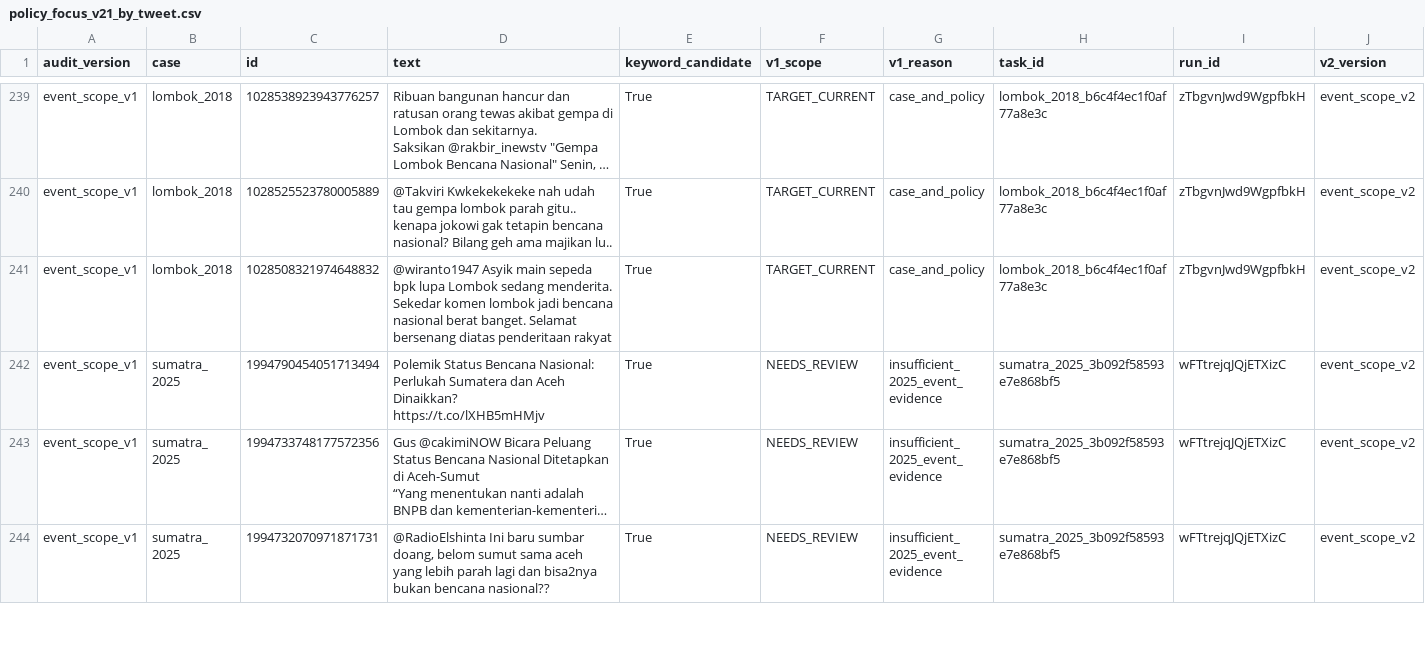
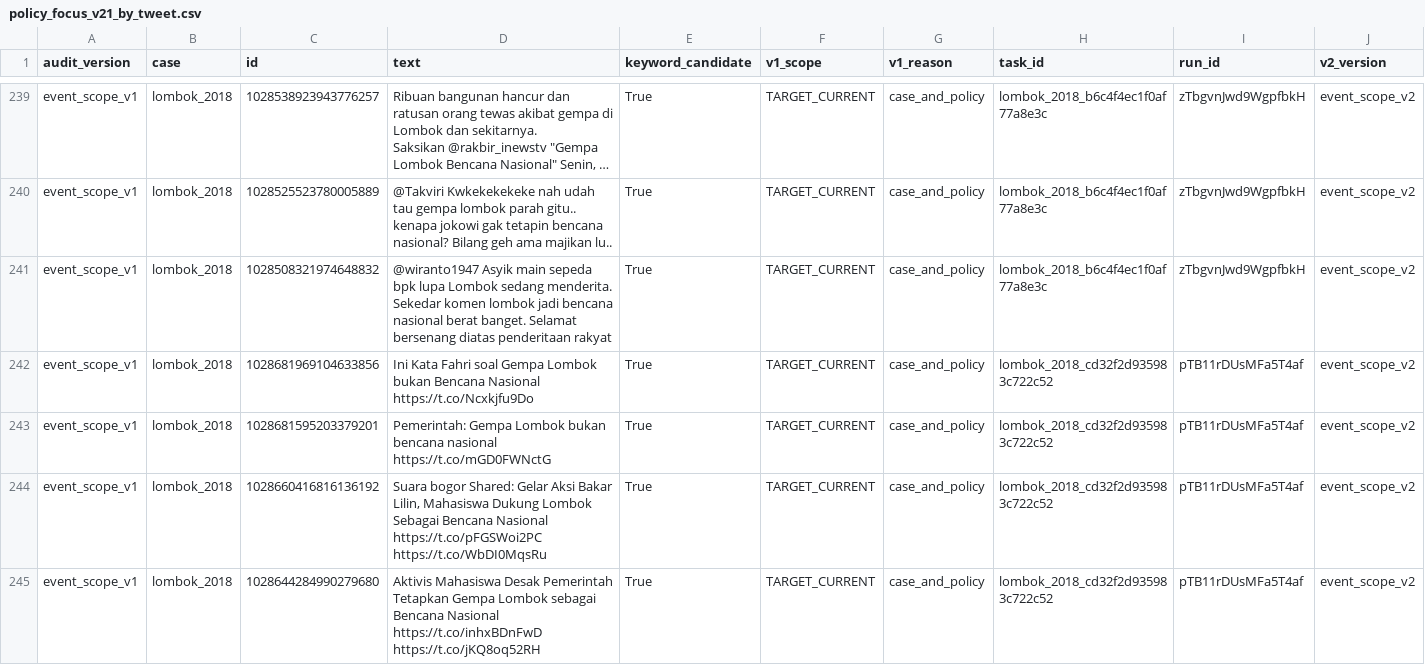
Before and after one commit to YusakSR/Penelitian-Sentimen-Bencana-Nasional, a CSV file: 01_Raw Data/outputs/reports/policy_focus_v21_by_tweet.csv, drawn as a sheet; only a part is shown, gaps mark what is left out; the shorter side is filled out with more unchanged rows; long unchanged cells end in …; rows hold the shown columns only; ↵ is a line break in a cell; the diff covers the shown part only; the diff names each change by its address in the sheet, - before the commit and + after, or states it on an @@ line.

```diff
--- a/01_Raw Data/outputs/reports/policy_focus_v21_by_tweet.csv
+++ b/01_Raw Data/outputs/reports/policy_focus_v21_by_tweet.csv
+row 242: event_scope_v1 | lombok_2018 | 1028681969104633856 | Ini Kata Fahri soal Gempa Lombok bukan Bencana Nasional ↵ https://t.co/Ncxkjfu9Do | True | TARGET_CURRENT | case_and_policy | lombok_2018_cd32f2d935983c722c52 | pTB11rDUsMFa5T4af | event_scope_v2
+row 243: event_scope_v1 | lombok_2018 | 1028681595203379201 | Pemerintah: Gempa Lombok bukan bencana nasional ↵ https://t.co/mGD0FWNctG | True | TARGET_CURRENT | case_and_policy | lombok_2018_cd32f2d935983c722c52 | pTB11rDUsMFa5T4af | event_scope_v2
+row 244: event_scope_v1 | lombok_2018 | 1028660416816136192 | Suara bogor Shared: Gelar Aksi Bakar Lilin, Mahasiswa Dukung Lombok Sebagai Bencana Nasional https://t.co/pFGSWoi2PC https://t.co/WbDI0MqsRu | True | TARGET_CURRENT | case_and_policy | lombok_2018_cd32f2d935983c722c52 | pTB11rDUsMFa5T4af | event_scope_v2
+row 245: event_scope_v1 | lombok_2018 | 1028644284990279680 | Aktivis Mahasiswa Desak Pemerintah Tetapkan Gempa Lombok sebagai Bencana Nasional https://t.co/inhxBDnFwD https://t.co/jKQ8oq52RH | True | TARGET_CURRENT | case_and_policy | lombok_2018_cd32f2d935983c722c52 | pTB11rDUsMFa5T4af | event_scope_v2
```
Also changed, not shown: 3 added rows elsewhere in this file, 01_Raw Data/outputs/reports/batch7/current/manual_registry_current.csv, 01_Raw Data/outputs/reports/batch7/current/raw_inventory_current.csv, 18 other files.
